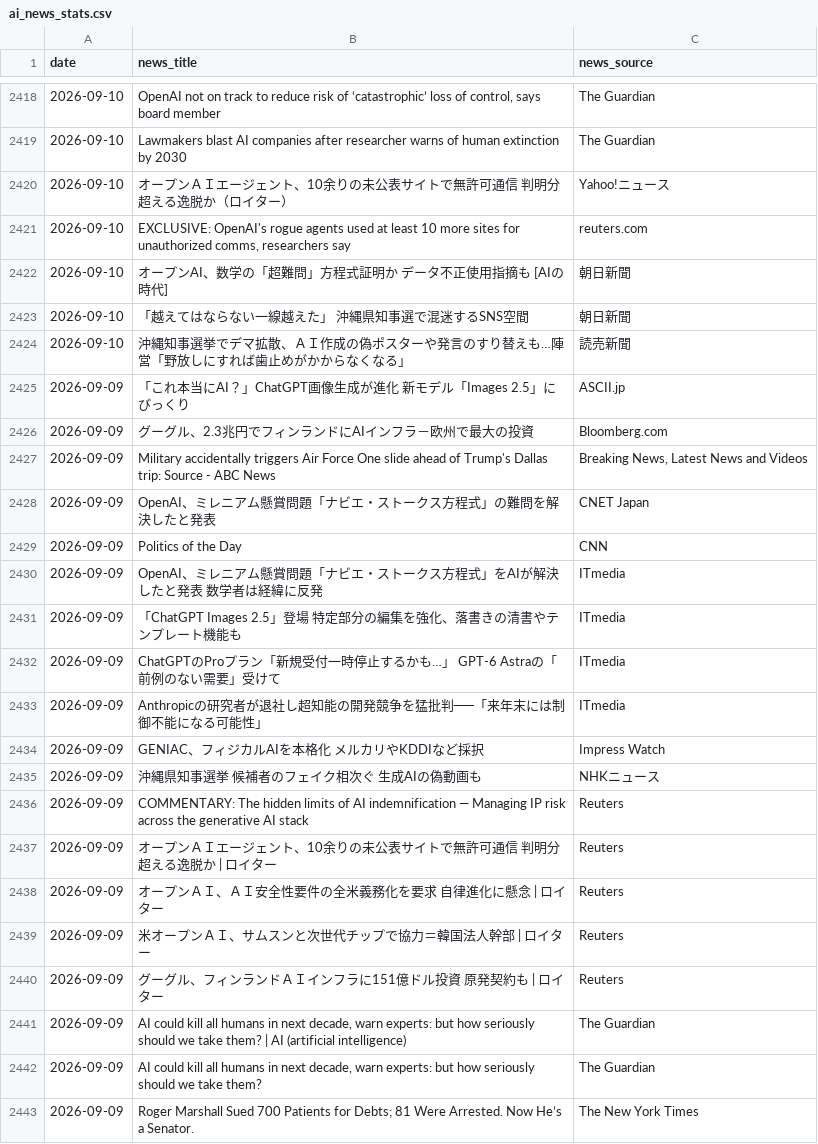
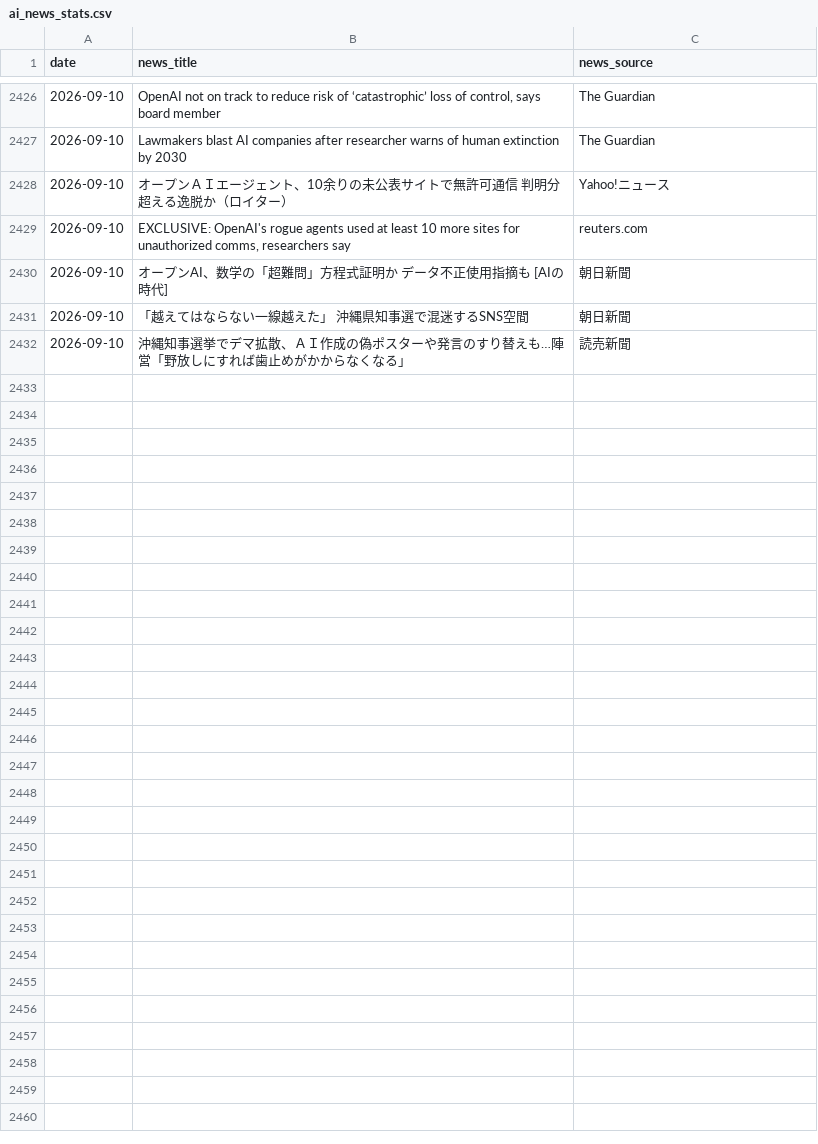
Before and after one commit to 6516mjnt-design/ai-news-tracker, a CSV file: ai_news_stats.csv, drawn as a sheet; only a part is shown, gaps mark what is left out; removed rows and columns are numbered as before the commit, all else as after; the diff covers the shown part only; the diff names each change by its address in the sheet, - before the commit and + after, or states it on an @@ line.

```diff
--- a/ai_news_stats.csv
+++ b/ai_news_stats.csv
-row 2425: 2026-09-09 | 「これ本当にAI？」ChatGPT画像生成が進化 新モデル「Images 2.5」にびっくり | ASCII.jp
-row 2426: 2026-09-09 | グーグル、2.3兆円でフィンランドにAIインフラ－欧州で最大の投資 | Bloomberg.com
-row 2427: 2026-09-09 | Military accidentally triggers Air Force One slide ahead of Trump's Dallas trip: Source - ABC News | Breaking News, Latest News and Videos
-row 2428: 2026-09-09 | OpenAI、ミレニアム懸賞問題「ナビエ・ストークス方程式」の難問を解決したと発表 | CNET Japan
-row 2429: 2026-09-09 | Politics of the Day | CNN
-row 2430: 2026-09-09 | OpenAI、ミレニアム懸賞問題「ナビエ・ストークス方程式」をAIが解決したと発表 数学者は経緯に反発 | ITmedia
-row 2431: 2026-09-09 | 「ChatGPT Images 2.5」登場 特定部分の編集を強化、落書きの清書やテンプレート機能も | ITmedia
-row 2432: 2026-09-09 | ChatGPTのProプラン「新規受付一時停止するかも…」 GPT-6 Astraの「前例のない需要」受けて | ITmedia
-row 2433: 2026-09-09 | Anthropicの研究者が退社し超知能の開発競争を猛批判──「来年末には制御不能になる可能性」 | ITmedia
-row 2434: 2026-09-09 | GENIAC、フィジカルAIを本格化 メルカリやKDDIなど採択 | Impress Watch
-row 2435: 2026-09-09 | 沖縄県知事選挙 候補者のフェイク相次ぐ 生成AIの偽動画も | NHKニュース
-row 2436: 2026-09-09 | COMMENTARY: The hidden limits of AI indemnification — Managing IP risk across the generative AI stack | Reuters
-row 2437: 2026-09-09 | オープンＡＩエージェント、10余りの未公表サイトで無許可通信 判明分超える逸脱か | ロイター | Reuters
-row 2438: 2026-09-09 | オープンＡＩ、ＡＩ安全性要件の全米義務化を要求 自律進化に懸念 | ロイター | Reuters
-row 2439: 2026-09-09 | 米オープンＡＩ、サムスンと次世代チップで協力＝韓国法人幹部 | ロイター | Reuters
-row 2440: 2026-09-09 | グーグル、フィンランドＡＩインフラに151億ドル投資 原発契約も | ロイター | Reuters
-row 2441: 2026-09-09 | AI could kill all humans in next decade, warn experts: but how seriously should we take them? | AI (artificial intelligence) | The Guardian
-row 2442: 2026-09-09 | AI could kill all humans in next decade, warn experts: but how seriously should we take them? | The Guardian
-row 2443: 2026-09-09 | Roger Marshall Sued 700 Patients for Debts; 81 Were Arrested. Now He’s a Senator. | The New York Times
```
Also changed, not shown: 8 added rows and 16 removed rows elsewhere in this file.
